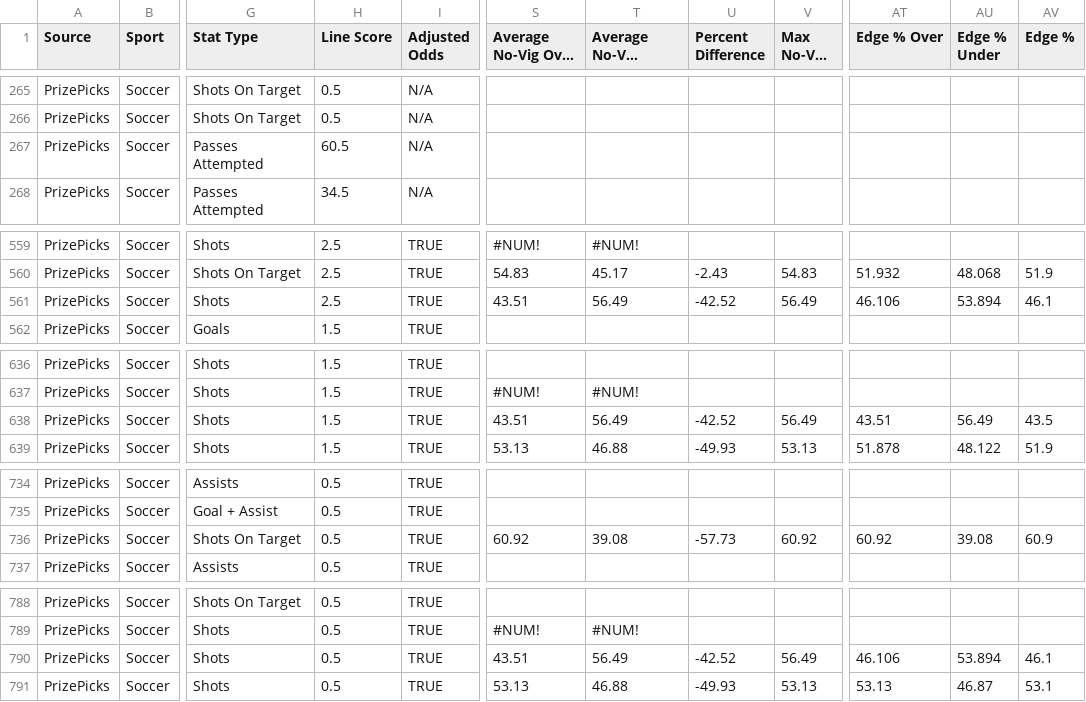
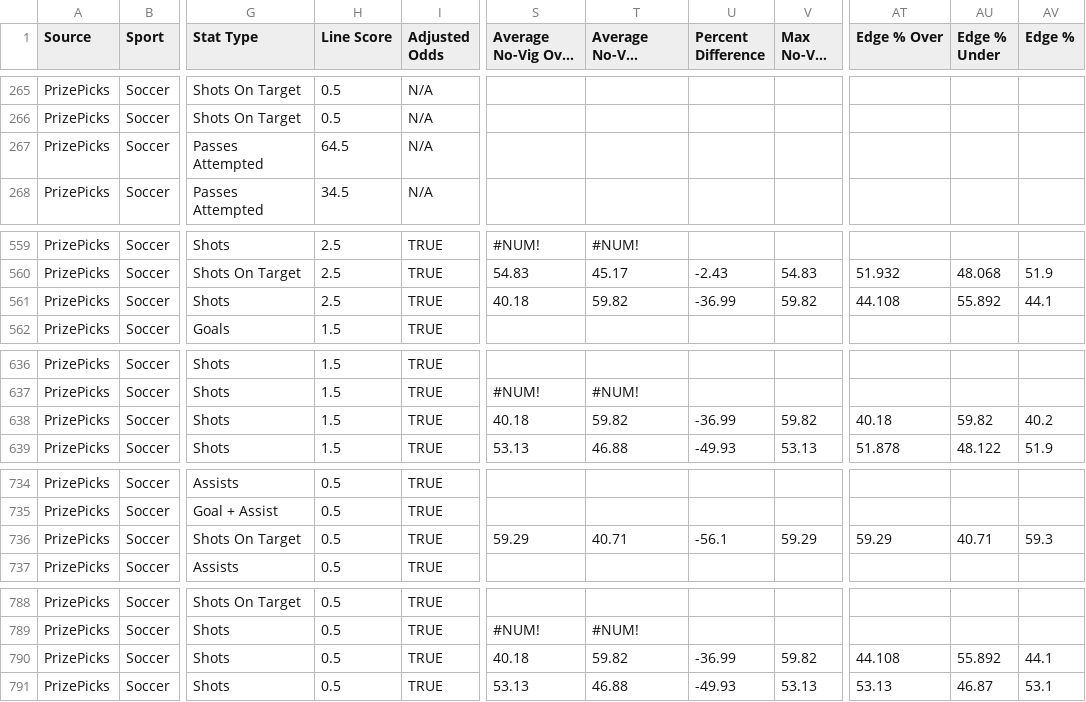
Before and after one commit to 925Sports/925-optimizer, a CSV file: data/prizepicks-soccer.csv, drawn as a sheet; only a part is shown, gaps mark what is left out; long unchanged cells end in …; the diff covers the shown part only; the diff names each change by its address in the sheet, - before the commit and + after, or states it on an @@ line.

```diff
--- a/data/prizepicks-soccer.csv
+++ b/data/prizepicks-soccer.csv
-H267 (Line Score): 60.5
+H267 (Line Score): 64.5
-S561 (Average No-Vig Over %): 43.51
+S561 (Average No-Vig Over %): 40.18
-T561 (Average No-Vig Under %): 56.49
+T561 (Average No-Vig Under %): 59.82
-U561 (Percent Difference): -42.52
+U561 (Percent Difference): -36.99
-V561 (Max No-Vig %): 56.49
+V561 (Max No-Vig %): 59.82
-AT561 (Edge % Over): 46.106
+AT561 (Edge % Over): 44.108
-AU561 (Edge % Under): 53.894
+AU561 (Edge % Under): 55.892
-AV561 (Edge %): 46.1
+AV561 (Edge %): 44.1
-S638 (Average No-Vig Over %): 43.51
+S638 (Average No-Vig Over %): 40.18
-T638 (Average No-Vig Under %): 56.49
+T638 (Average No-Vig Under %): 59.82
-U638 (Percent Difference): -42.52
+U638 (Percent Difference): -36.99
-V638 (Max No-Vig %): 56.49
+V638 (Max No-Vig %): 59.82
-AT638 (Edge % Over): 43.51
+AT638 (Edge % Over): 40.18
-AU638 (Edge % Under): 56.49
+AU638 (Edge % Under): 59.82
-AV638 (Edge %): 43.5
+AV638 (Edge %): 40.2
-S736 (Average No-Vig Over %): 60.92
+S736 (Average No-Vig Over %): 59.29
-T736 (Average No-Vig Under %): 39.08
+T736 (Average No-Vig Under %): 40.71
-U736 (Percent Difference): -57.73
+U736 (Percent Difference): -56.1
-V736 (Max No-Vig %): 60.92
+V736 (Max No-Vig %): 59.29
-AT736 (Edge % Over): 60.92
+AT736 (Edge % Over): 59.29
-AU736 (Edge % Under): 39.08
+AU736 (Edge % Under): 40.71
-AV736 (Edge %): 60.9
+AV736 (Edge %): 59.3
-S790 (Average No-Vig Over %): 43.51
+S790 (Average No-Vig Over %): 40.18
-T790 (Average No-Vig Under %): 56.49
+T790 (Average No-Vig Under %): 59.82
-U790 (Percent Difference): -42.52
+U790 (Percent Difference): -36.99
-V790 (Max No-Vig %): 56.49
+V790 (Max No-Vig %): 59.82
-AT790 (Edge % Over): 46.106
+AT790 (Edge % Over): 44.108
-AU790 (Edge % Under): 53.894
+AU790 (Edge % Under): 55.892
-AV790 (Edge %): 46.1
+AV790 (Edge %): 44.1
```
Also changed, not shown: 1 added row, 1 removed row and 32 edited cells elsewhere in this file, 1 other file.
